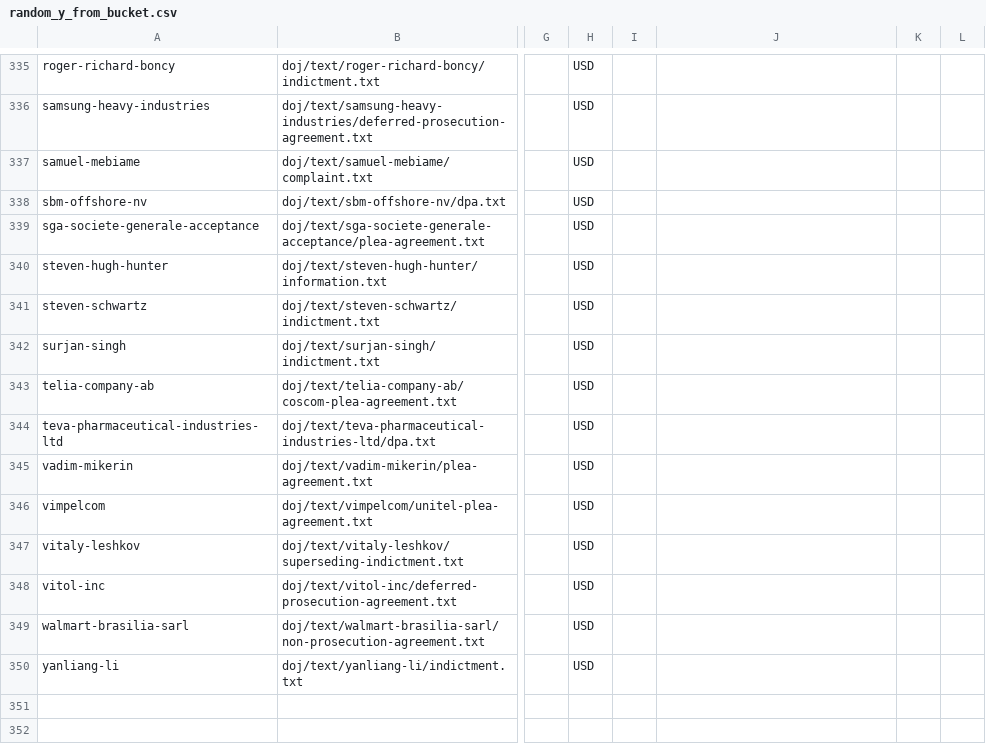
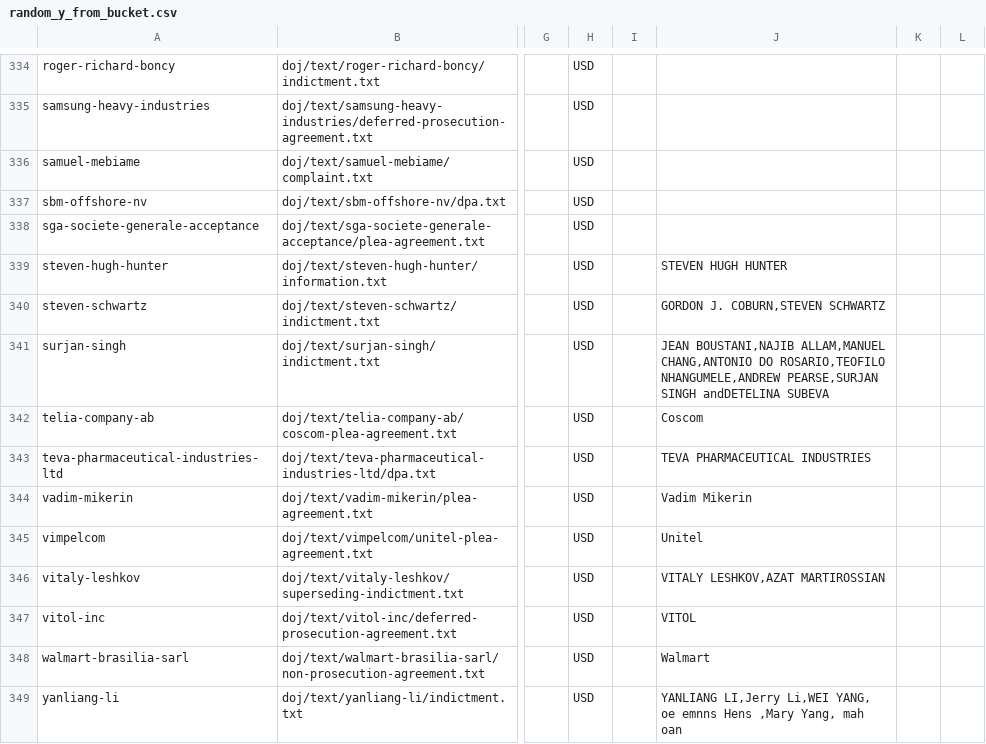
Before and after one commit to THEOLEX-IO/legal_doc_processing, a CSV file: data/csv/random_y_from_bucket.csv, drawn as a sheet; only a part is shown, gaps mark what is left out; addresses are those after the commit; the diff covers the shown part only; the diff names each change by its address in the sheet, - before the commit and + after, or states it on an @@ line.

```diff
--- a/data/csv/random_y_from_bucket.csv
+++ b/data/csv/random_y_from_bucket.csv
-J339: (empty)
+J339: STEVEN HUGH HUNTER
-J340: (empty)
+J340: GORDON J. COBURN,STEVEN SCHWARTZ
-J341: (empty)
+J341: JEAN BOUSTANI,NAJIB ALLAM,MANUEL CHANG,ANTONIO DO ROSARIO,TEOFILO NHANGUMELE,ANDREW PEARSE,SURJAN SINGH andDETELINA SUBEVA
-J342: (empty)
+J342: Coscom
-J343: (empty)
+J343: TEVA PHARMACEUTICAL INDUSTRIES
-J344: (empty)
+J344: Vadim Mikerin
-J345: (empty)
+J345: Unitel
-J346: (empty)
+J346: VITALY LESHKOV,AZAT MARTIROSSIAN
-J347: (empty)
+J347: VITOL
-J348: (empty)
+J348: Walmart
-J349: (empty)
+J349: YANLIANG LI,Jerry Li,WEI YANG, oe emnns Hens ,Mary Yang, mah oan
```
Also changed, not shown: 1 removed row and 32 edited cells elsewhere in this file, 1 other file.
